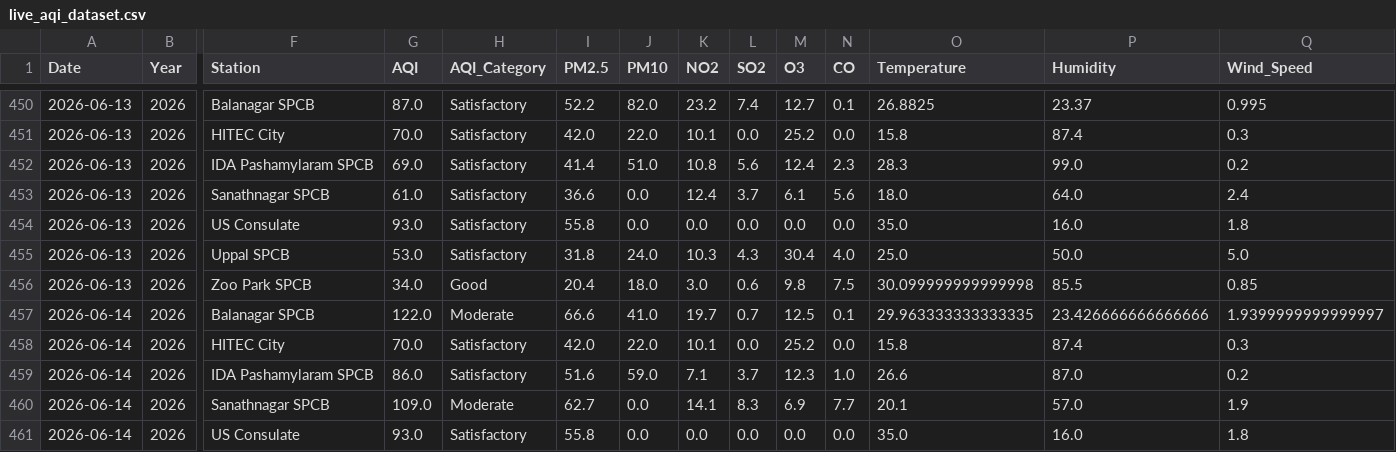
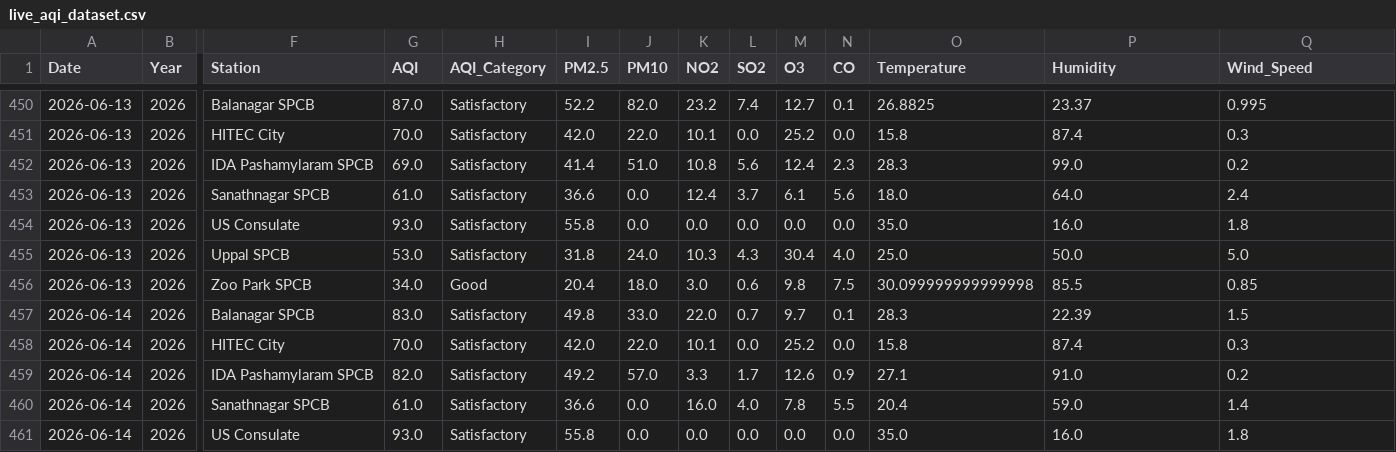
Before and after one commit to Rohan0639/AirCast, a CSV file: api/data/live_aqi_dataset.csv, drawn as a sheet; only a part is shown, gaps mark what is left out; the diff covers the shown part only; the diff names each change by its address in the sheet, - before the commit and + after, or states it on an @@ line.

```diff
--- a/api/data/live_aqi_dataset.csv
+++ b/api/data/live_aqi_dataset.csv
-G457 (AQI): 122.0
+G457 (AQI): 83.0
-H457 (AQI_Category): Moderate
+H457 (AQI_Category): Satisfactory
-I457 (PM2.5): 66.6
+I457 (PM2.5): 49.8
-J457 (PM10): 41.0
+J457 (PM10): 33.0
-K457 (NO2): 19.7
+K457 (NO2): 22.0
-M457 (O3): 12.5
+M457 (O3): 9.7
-O457 (Temperature): 29.963333333333335
+O457 (Temperature): 28.3
-P457 (Humidity): 23.426666666666666
+P457 (Humidity): 22.39
-Q457 (Wind_Speed): 1.9399999999999997
+Q457 (Wind_Speed): 1.5
-G459 (AQI): 86.0
+G459 (AQI): 82.0
-I459 (PM2.5): 51.6
+I459 (PM2.5): 49.2
-J459 (PM10): 59.0
+J459 (PM10): 57.0
-K459 (NO2): 7.1
+K459 (NO2): 3.3
-L459 (SO2): 3.7
+L459 (SO2): 1.7
-M459 (O3): 12.3
+M459 (O3): 12.6
-N459 (CO): 1.0
+N459 (CO): 0.9
-O459 (Temperature): 26.6
+O459 (Temperature): 27.1
-P459 (Humidity): 87.0
+P459 (Humidity): 91.0
-G460 (AQI): 109.0
+G460 (AQI): 61.0
-H460 (AQI_Category): Moderate
+H460 (AQI_Category): Satisfactory
-I460 (PM2.5): 62.7
+I460 (PM2.5): 36.6
-K460 (NO2): 14.1
+K460 (NO2): 16.0
-L460 (SO2): 8.3
+L460 (SO2): 4.0
-M460 (O3): 6.9
+M460 (O3): 7.8
-N460 (CO): 7.7
+N460 (CO): 5.5
-O460 (Temperature): 20.1
+O460 (Temperature): 20.4
-P460 (Humidity): 57.0
+P460 (Humidity): 59.0
-Q460 (Wind_Speed): 1.9
+Q460 (Wind_Speed): 1.4
```
Also changed, not shown: 18 edited cells elsewhere in this file, api/data/hyderabad_live_weather.csv.
